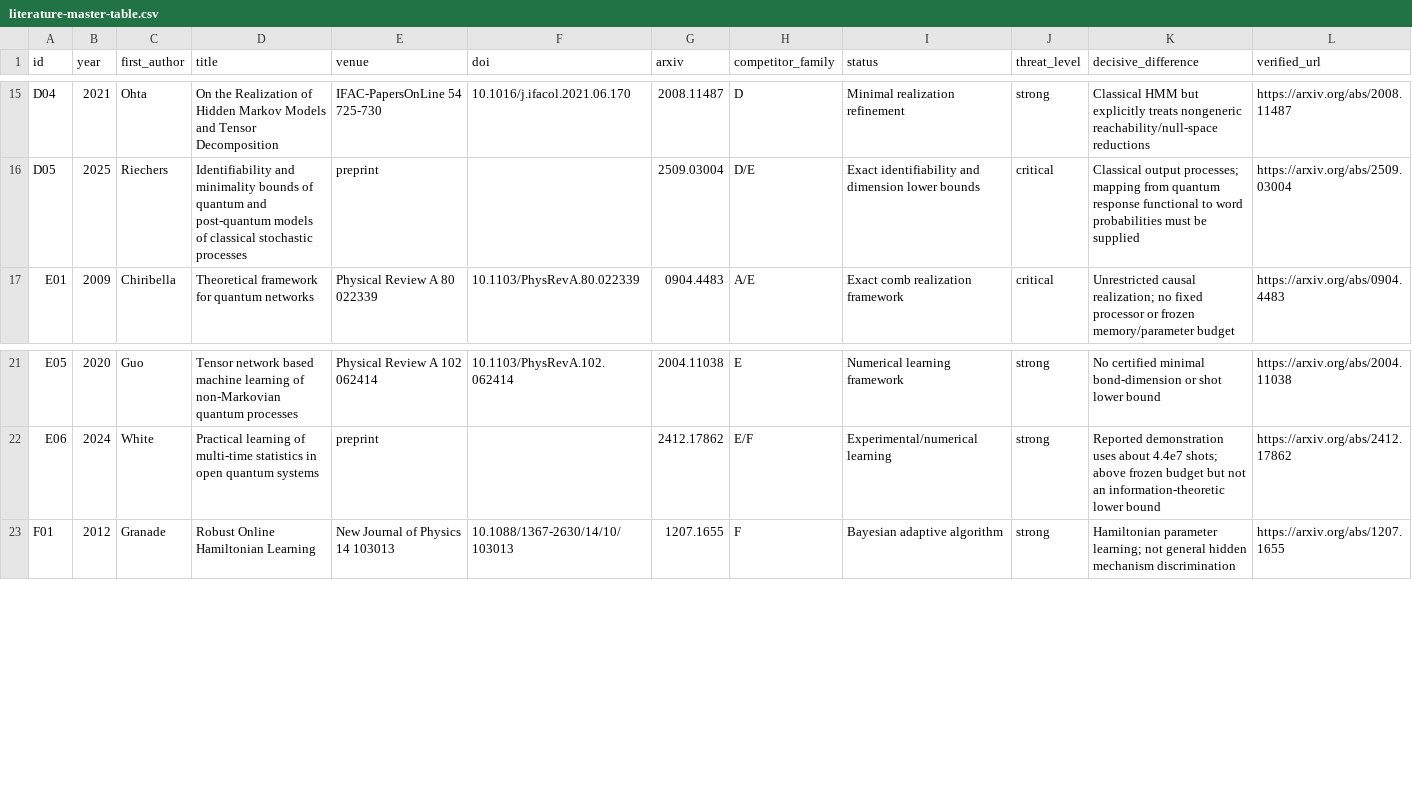
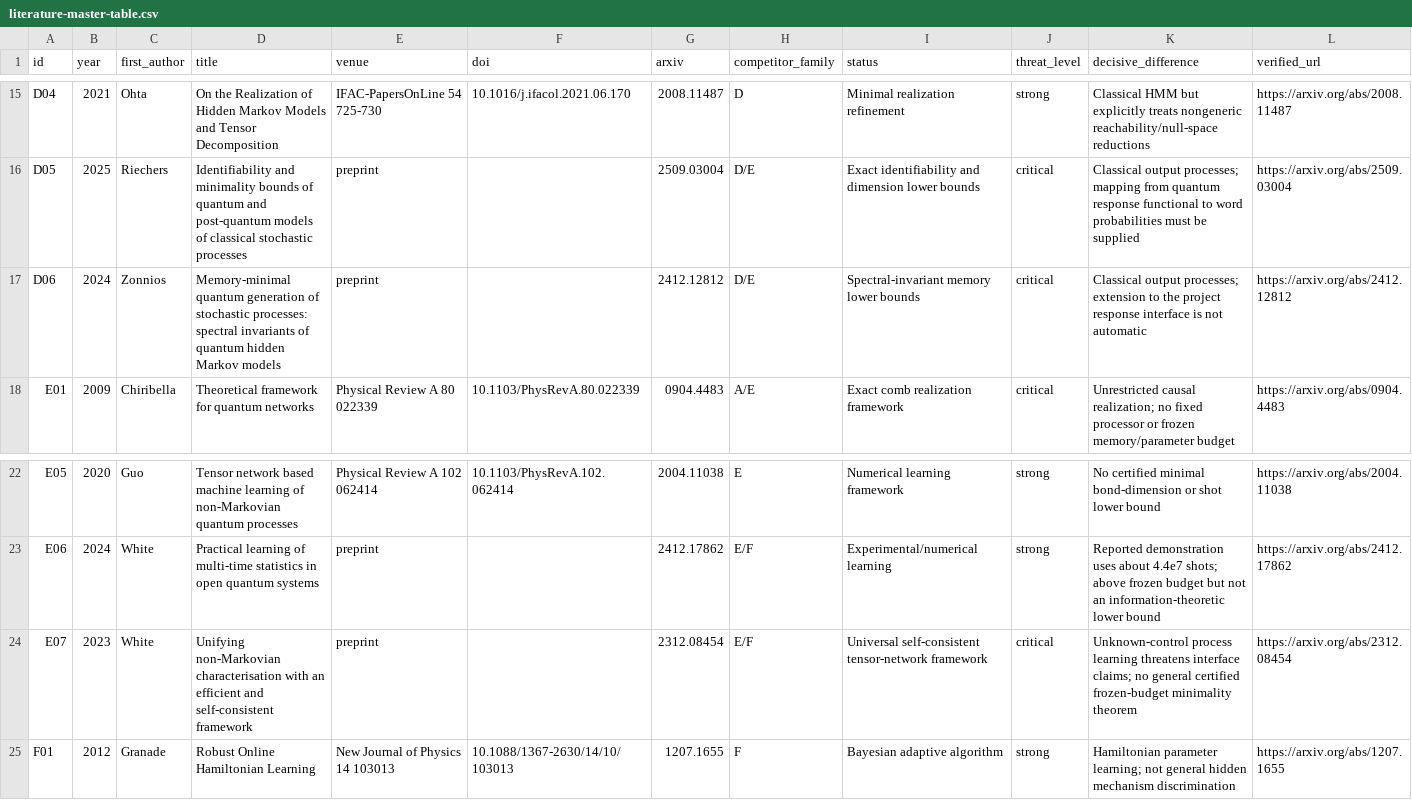
Before and after one commit to Risei412/Ideas-of-a-new-theory, a CSV file: docs/literature-master-table.csv, drawn as a sheet; only a part is shown, gaps mark what is left out; the diff names each change by its address in the sheet, - before the commit and + after, or states it on an @@ line.

Commit message:
Align master table with priority collection set

```diff
--- a/docs/literature-master-table.csv
+++ b/docs/literature-master-table.csv
+row 17: D06 | 2024 | Zonnios | Memory-minimal quantum generation of stochastic processes: spectral invariants of quantum hidden Markov models | preprint |  | 2412.12812 | D/E | Spectral-invariant memory lower bounds | critical | Classical output processes; extension to the project response interface is not automatic | https://arxiv.org/abs/2412.12812
+row 24: E07 | 2023 | White | Unifying non-Markovian characterisation with an efficient and self-consistent framework | preprint |  | 2312.08454 | E/F | Universal self-consistent tensor-network framework | critical | Unknown-control process learning threatens interface claims; no general certified frozen-budget minimality theorem | https://arxiv.org/abs/2312.08454
```
